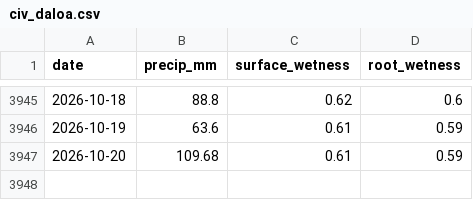
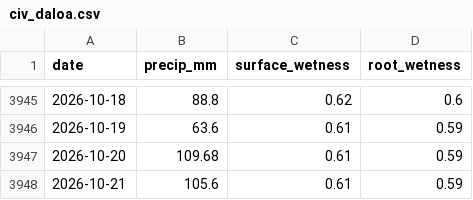
Before and after one commit to JunyiWu97/cross-asset-structure-monitor, a CSV file: data/climate/points/civ_daloa.csv, drawn as a sheet; only a part is shown, gaps mark what is left out.

```diff
--- a/data/climate/points/civ_daloa.csv
+++ b/data/climate/points/civ_daloa.csv
@@ -3947 +3947,2 @@
 2026-10-20,109.68,0.61,0.59
+2026-10-21,105.6,0.61,0.59
```
Also changed, not shown: data/climate/points/brazil_linhares.csv, data/climate/points/civ_san_pedro.csv, 17 other files.
